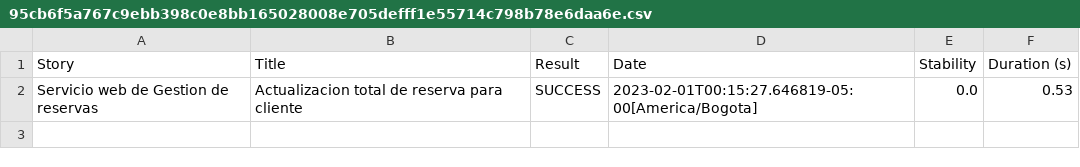
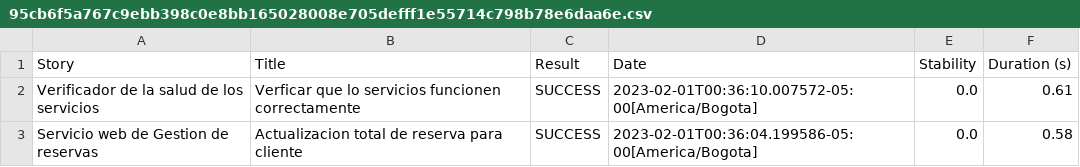
Before and after one commit to ChallengesQAAutomation/auto-api-testing-booker, a CSV file: target/site/serenity/95cb6f5a767c9ebb398c0e8bb165028008e705defff1e55714c798b78e6daa6e.csv, drawn as a sheet.

```diff
--- a/target/site/serenity/95cb6f5a767c9ebb398c0e8bb165028008e705defff1e55714c798b78e6daa6e.csv
+++ b/target/site/serenity/95cb6f5a767c9ebb398c0e8bb165028008e705defff1e55714c798b78e6daa6e.csv
@@ -1,2 +1,3 @@
 "Story","Title","Result","Date","Stability","Duration (s)"
-"Servicio web de Gestion de reservas","Actualizacion total de reserva para cliente","SUCCESS","2023-02-01T00:15:27.646819-05:00[America/Bogota]","0.0","0.53"
+"Verificador de la salud de los servicios","Verficar que lo servicios funcionen correctamente","SUCCESS","2023-02-01T00:36:10.007572-05:00[America/Bogota]","0.0","0.61"
+"Servicio web de Gestion de reservas","Actualizacion total de reserva para cliente","SUCCESS","2023-02-01T00:36:04.199586-05:00[America/Bogota]","0.0","0.58"
```
Also changed, not shown: target/site/serenity/01f5288b80adbd3af52a8ed68a4a616d3164f750229f80da1ef344382d948835.csv, target/site/serenity/0d3f3cb03c415d475fca4e2be99674665bbfbe826357e0a45e3b69a3ec129a85.csv, 52 other files.
